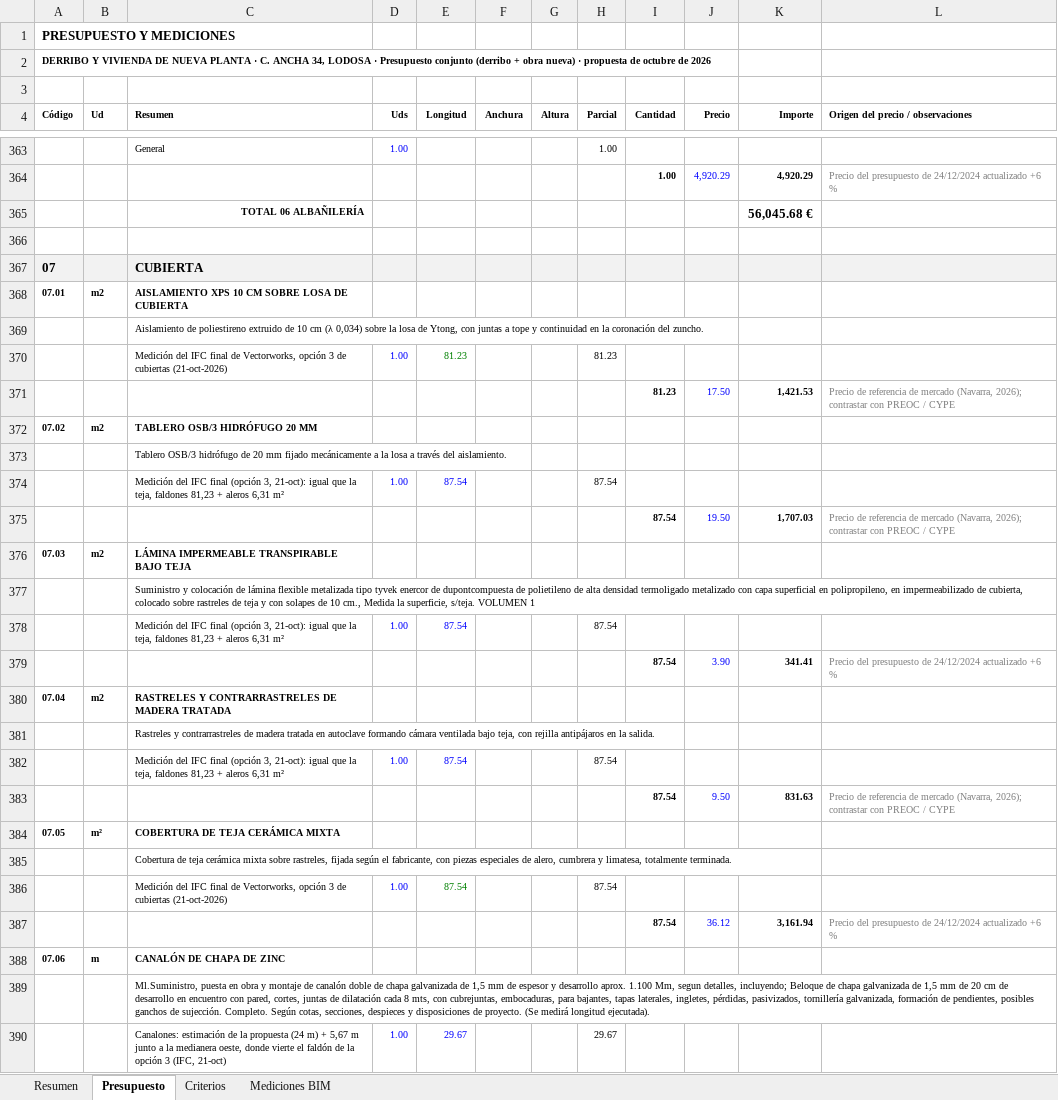
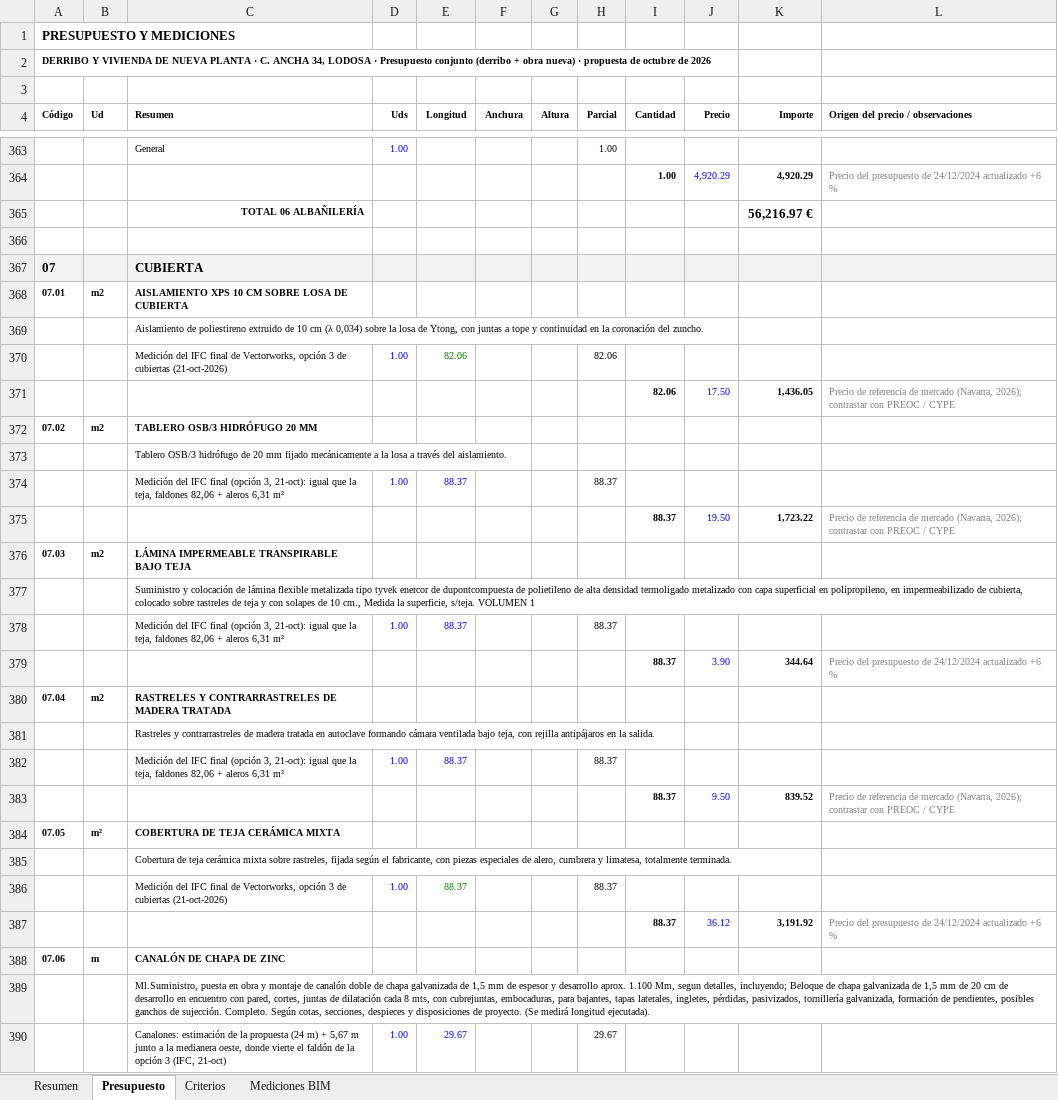
Before and after one commit to kikeelrojo/visor-arrova, an Excel workbook: datos/lodosa/presupuestos/Presupuesto_Conjunto_Lodosa_2026-10.xlsx, sheet Presupuesto, drawn as a sheet; only a part is shown, gaps mark what is left out; values as stored, in another font and other column widths than the file's, no borders; removed rows and columns are numbered as before the commit, all else as after; the diff covers the shown part only; the diff names each change by its address in the sheet, - before the commit and + after, or states it on an @@ line.

```diff
--- a/datos/lodosa/presupuestos/Presupuesto_Conjunto_Lodosa_2026-10.xlsx (sheet Presupuesto)
+++ b/datos/lodosa/presupuestos/Presupuesto_Conjunto_Lodosa_2026-10.xlsx (sheet Presupuesto)
-K365 (Importe): 56,045.68 €
+K365 (Importe): 56,216.97 €
-E370 (Longitud): 81.23
+E370 (Longitud): 82.06
-H370 (Parcial): 81.23
+H370 (Parcial): 82.06
-I371 (Cantidad): 81.23
+I371 (Cantidad): 82.06
-K371 (Importe): 1,421.53
+K371 (Importe): 1,436.05
-row 374:  |  | Medición del IFC final (opción 3, 21-oct): igual que la teja, faldones 81,23 + aleros 6,31 m² | 1.00 | 87.54 |  |  | 87.54
-row 375:  |  |  |  |  |  |  |  | 87.54 | 19.50 | 1,707.03 | Precio de referencia de mercado (Navarra, 2026); contrastar con PREOC / CYPE
+row 374:  |  | Medición del IFC final (opción 3, 21-oct): igual que la teja, faldones 82,06 + aleros 6,31 m² | 1.00 | 88.37 |  |  | 88.37
+row 375:  |  |  |  |  |  |  |  | 88.37 | 19.50 | 1,723.22 | Precio de referencia de mercado (Navarra, 2026); contrastar con PREOC / CYPE
-row 378:  |  | Medición del IFC final (opción 3, 21-oct): igual que la teja, faldones 81,23 + aleros 6,31 m² | 1.00 | 87.54 |  |  | 87.54
-row 379:  |  |  |  |  |  |  |  | 87.54 | 3.90 | 341.41 | Precio del presupuesto de 24/12/2024 actualizado +6 %
+row 378:  |  | Medición del IFC final (opción 3, 21-oct): igual que la teja, faldones 82,06 + aleros 6,31 m² | 1.00 | 88.37 |  |  | 88.37
+row 379:  |  |  |  |  |  |  |  | 88.37 | 3.90 | 344.64 | Precio del presupuesto de 24/12/2024 actualizado +6 %
-row 382:  |  | Medición del IFC final (opción 3, 21-oct): igual que la teja, faldones 81,23 + aleros 6,31 m² | 1.00 | 87.54 |  |  | 87.54
-row 383:  |  |  |  |  |  |  |  | 87.54 | 9.50 | 831.63 | Precio de referencia de mercado (Navarra, 2026); contrastar con PREOC / CYPE
+row 382:  |  | Medición del IFC final (opción 3, 21-oct): igual que la teja, faldones 82,06 + aleros 6,31 m² | 1.00 | 88.37 |  |  | 88.37
+row 383:  |  |  |  |  |  |  |  | 88.37 | 9.50 | 839.52 | Precio de referencia de mercado (Navarra, 2026); contrastar con PREOC / CYPE
-E386 (Longitud): 87.54
+E386 (Longitud): 88.37
-H386 (Parcial): 87.54
+H386 (Parcial): 88.37
-I387 (Cantidad): 87.54
+I387 (Cantidad): 88.37
-K387 (Importe): 3,161.94
+K387 (Importe): 3,191.92
```
Also changed, not shown: 99 edited cells elsewhere in this sheet, sheet Mediciones BIM, sheet Resumen, sheet Criterios, datos/lodosa/presupuestos/Presupuesto_Lodosa_propuesta_2026-10.xlsx, 24 other files.
